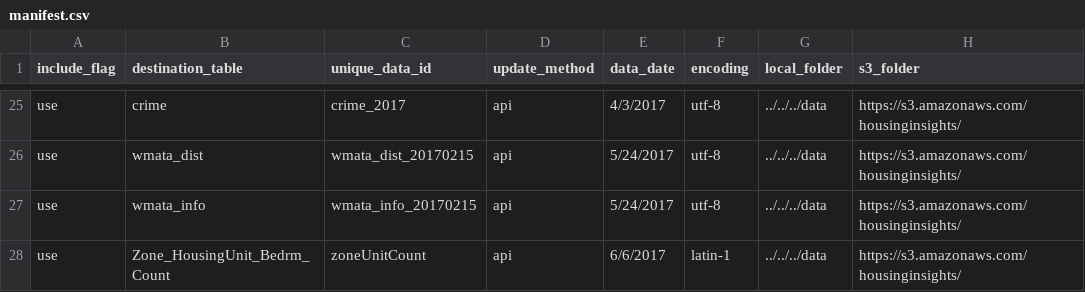
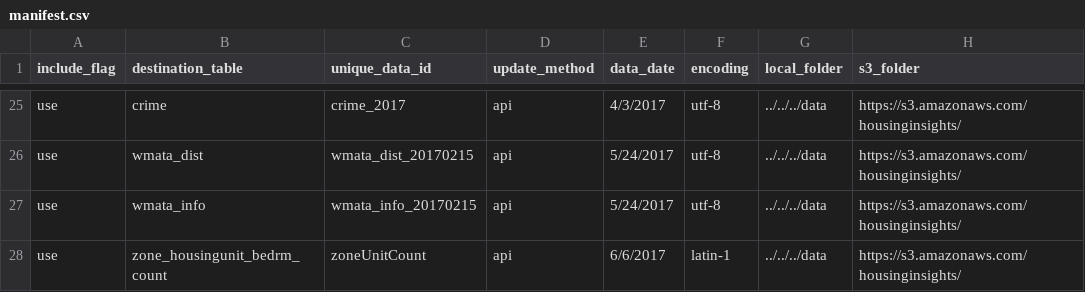
Before and after one commit to focusconsulting/housing-insights, a CSV file: python/scripts/manifest.csv, drawn as a sheet; only a part is shown, gaps mark what is left out; the diff names each change by its address in the sheet, - before the commit and + after, or states it on an @@ line.

Commit message:
Rename capitalized sql table

```diff
--- a/python/scripts/manifest.csv
+++ b/python/scripts/manifest.csv
-B28 (destination_table): Zone_HousingUnit_Bedrm_Count
+B28 (destination_table): zone_housingunit_bedrm_count
```
